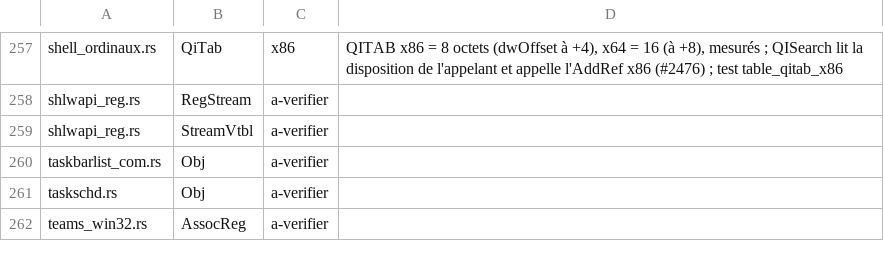
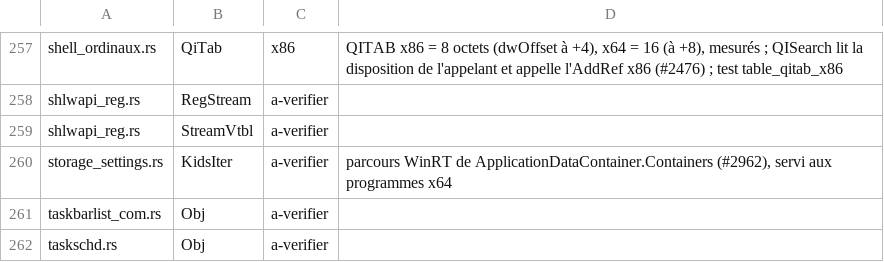
Before and after one commit to Univers4craft/winlux, a TSV file: docs/compat/wow32-structures.tsv, drawn as a sheet; only a part is shown, gaps mark what is left out; the shorter side is filled out with more unchanged rows.

```diff
--- a/docs/compat/wow32-structures.tsv
+++ b/docs/compat/wow32-structures.tsv
@@ -259,2 +259,3 @@ shlwapi_reg.rs	RegStream	a-verifier
 shlwapi_reg.rs	StreamVtbl	a-verifier	
+storage_settings.rs	KidsIter	a-verifier	parcours WinRT de ApplicationDataContainer.Containers (#2962), servi aux programmes x64
 taskbarlist_com.rs	Obj	a-verifier	
```
Also changed, not shown: 2 other files.
